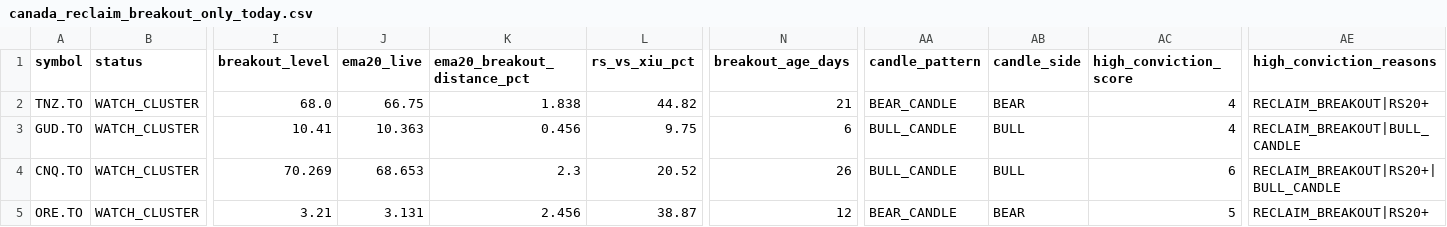
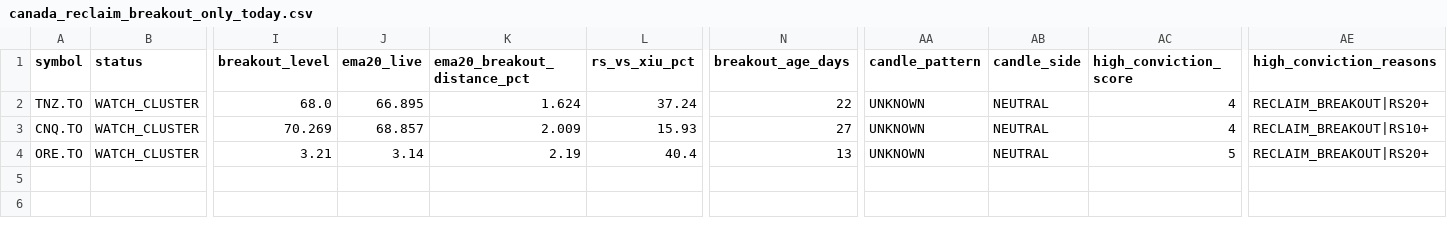
Before and after one commit to fwd5t2g5cw-ops/-daily-market-scanner, a CSV file: latest/canada/canada_reclaim_breakout_only_today.csv, drawn as a sheet; only a part is shown, gaps mark what is left out; removed rows and columns are numbered as before the commit, all else as after; rows hold the shown columns only; the diff names each change by its address in the sheet, - before the commit and + after, or states it on an @@ line.

```diff
--- a/latest/canada/canada_reclaim_breakout_only_today.csv
+++ b/latest/canada/canada_reclaim_breakout_only_today.csv
-J2 (ema20_live): 66.75
+J2 (ema20_live): 66.895
-K2 (ema20_breakout_distance_pct): 1.838
+K2 (ema20_breakout_distance_pct): 1.624
-L2 (rs_vs_xiu_pct): 44.82
+L2 (rs_vs_xiu_pct): 37.24
-N2 (breakout_age_days): 21
+N2 (breakout_age_days): 22
-AA2 (candle_pattern): BEAR_CANDLE
+AA2 (candle_pattern): UNKNOWN
-AB2 (candle_side): BEAR
+AB2 (candle_side): NEUTRAL
-row 3: GUD.TO | WATCH_CLUSTER | 10.41 | 10.363 | 0.456 | 9.75 | 6 | BULL_CANDLE | BULL | 4 | RECLAIM_BREAKOUT|BULL_CANDLE
-J3 (ema20_live): 68.653
+J3 (ema20_live): 68.857
-K3 (ema20_breakout_distance_pct): 2.3
+K3 (ema20_breakout_distance_pct): 2.009
-L3 (rs_vs_xiu_pct): 20.52
+L3 (rs_vs_xiu_pct): 15.93
-N3 (breakout_age_days): 26
+N3 (breakout_age_days): 27
-AA3 (candle_pattern): BULL_CANDLE
+AA3 (candle_pattern): UNKNOWN
-AB3 (candle_side): BULL
+AB3 (candle_side): NEUTRAL
-AC3 (high_conviction_score): 6
+AC3 (high_conviction_score): 4
-AE3 (high_conviction_reasons): RECLAIM_BREAKOUT|RS20+|BULL_CANDLE
+AE3 (high_conviction_reasons): RECLAIM_BREAKOUT|RS10+
-J4 (ema20_live): 3.131
+J4 (ema20_live): 3.14
-K4 (ema20_breakout_distance_pct): 2.456
+K4 (ema20_breakout_distance_pct): 2.19
-L4 (rs_vs_xiu_pct): 38.87
+L4 (rs_vs_xiu_pct): 40.4
-N4 (breakout_age_days): 12
+N4 (breakout_age_days): 13
-AA4 (candle_pattern): BEAR_CANDLE
+AA4 (candle_pattern): UNKNOWN
-AB4 (candle_side): BEAR
+AB4 (candle_side): NEUTRAL
```
Also changed, not shown: latest/canada/canada_double_reclaim_ready_now.csv, latest/canada/canada_double_reclaim_today.csv, 5 other files.
